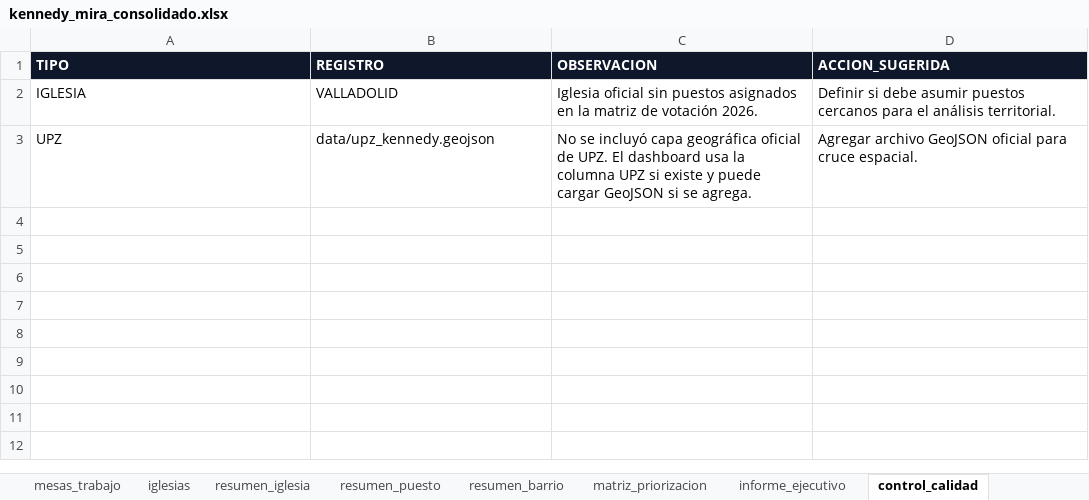
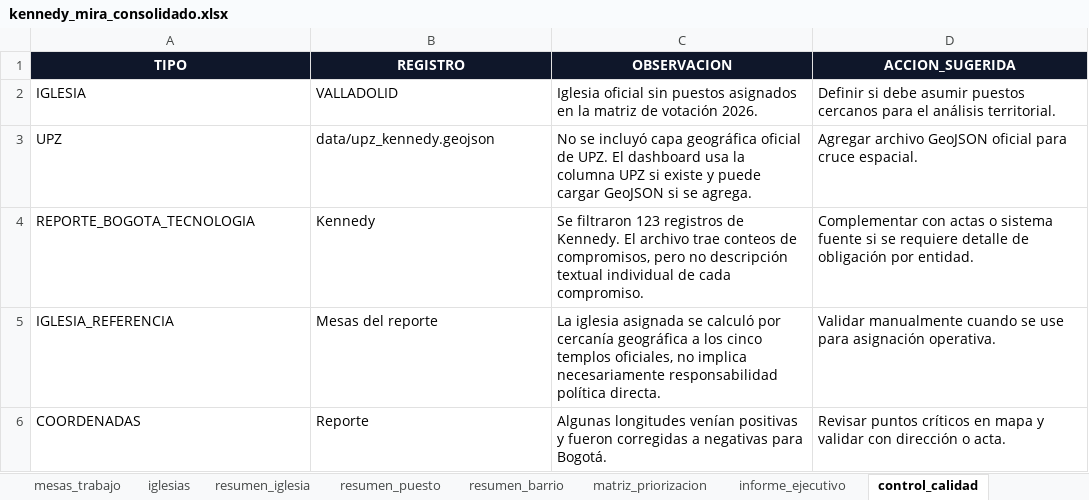
Before and after one commit to fernandozamora23/kennedy_mira_analysis_v1, an Excel workbook: data/kennedy_mira_consolidado.xlsx, sheet control_calidad, drawn as a sheet; values as stored, in another font and other column widths than the file's, no borders; table styles not drawn; the diff names each change by its address in the sheet, - before the commit and + after, or states it on an @@ line.

Commit message:
Actualiza consolidado maestro del dashboard Kennedy MIRA

```diff
--- a/data/kennedy_mira_consolidado.xlsx (sheet control_calidad)
+++ b/data/kennedy_mira_consolidado.xlsx (sheet control_calidad)
-A1:D1 alignment: left
+A1:D1 alignment: center
+row 4: REPORTE_BOGOTA_TECNOLOGIA | Kennedy | Se filtraron 123 registros de Kennedy. El archivo trae conteos de compromisos, pero no descripción textual individual de cada compromiso. | Complementar con actas o sistema fuente si se requiere detalle de obligación por entidad.
+row 5: IGLESIA_REFERENCIA | Mesas del reporte | La iglesia asignada se calculó por cercanía geográfica a los cinco templos oficiales, no implica necesariamente responsabilidad política directa. | Validar manualmente cuando se use para asignación operativa.
+row 6: COORDENADAS | Reporte | Algunas longitudes venían positivas y fueron corregidas a negativas para Bogotá. | Revisar puntos críticos en mapa y validar con dirección o acta.
```
Also changed, not shown: sheet mesas_trabajo, sheet matriz_priorizacion, sheet resumen_barrio, sheet puestos_votacion, sheet actividades_campana, sheet resumen_puesto, 4 more sheets, other sheet tabs, 1 other file.
